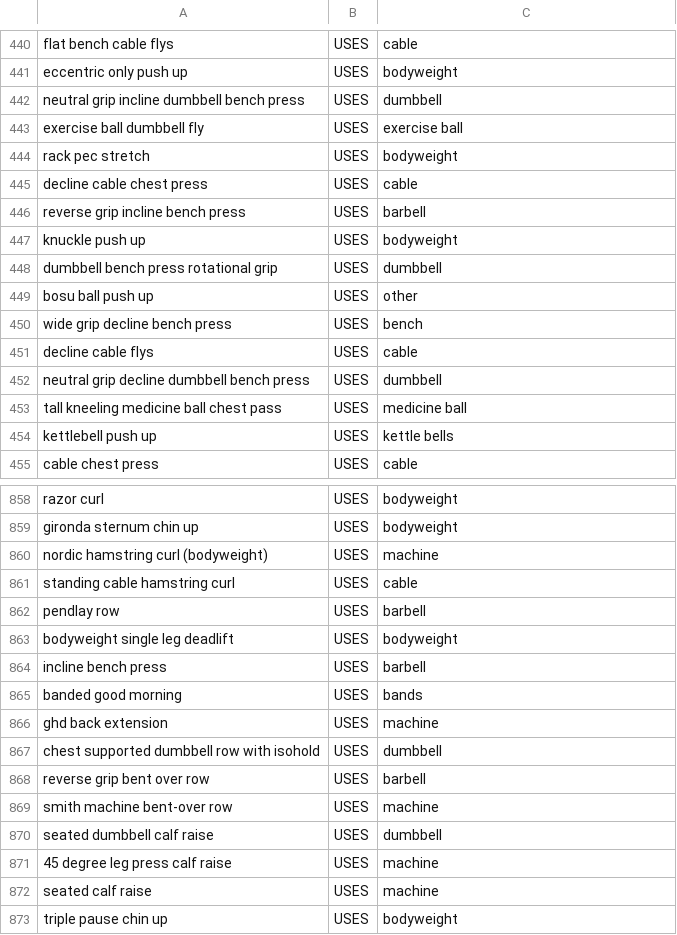
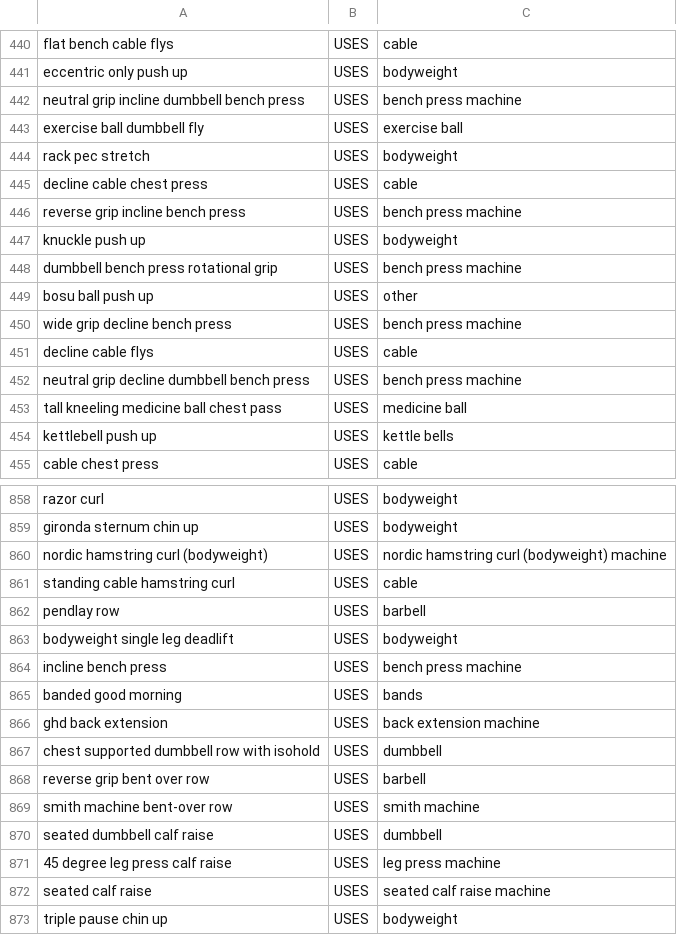
Before and after one commit to imdaredevil/fitness_kg, a CSV file: Entity Linking/Data_KG_Creation/rel_USES.csv, drawn as a sheet; only a part is shown, gaps mark what is left out; the diff covers the shown part only.

```diff
--- a/Entity Linking/Data_KG_Creation/rel_USES.csv
+++ b/Entity Linking/Data_KG_Creation/rel_USES.csv
@@ -441,3 +441,3 @@ flat bench cable flys,USES,cable
 eccentric only push up,USES,bodyweight
-neutral grip incline dumbbell bench press,USES,dumbbell
+neutral grip incline dumbbell bench press,USES,bench press machine
 exercise ball dumbbell fly,USES,exercise ball
@@ -445,9 +445,9 @@ rack pec stretch,USES,bodyweight
 decline cable chest press,USES,cable
-reverse grip incline bench press,USES,barbell
+reverse grip incline bench press,USES,bench press machine
 knuckle push up,USES,bodyweight
-dumbbell bench press rotational grip,USES,dumbbell
+dumbbell bench press rotational grip,USES,bench press machine
 bosu ball push up,USES,other
-wide grip decline bench press,USES,bench
+wide grip decline bench press,USES,bench press machine
 decline cable flys,USES,cable
-neutral grip decline dumbbell bench press,USES,dumbbell
+neutral grip decline dumbbell bench press,USES,bench press machine
 tall kneeling medicine ball chest pass,USES,medicine ball
@@ -859,3 +859,3 @@ razor curl,USES,bodyweight
 gironda sternum chin up,USES,bodyweight
-nordic hamstring curl (bodyweight),USES,machine
+nordic hamstring curl (bodyweight),USES,nordic hamstring curl (bodyweight) machine
 standing cable hamstring curl,USES,cable
@@ -863,11 +863,11 @@ pendlay row,USES,barbell
 bodyweight single leg deadlift,USES,bodyweight
-incline bench press,USES,barbell
+incline bench press,USES,bench press machine
 banded good morning,USES,bands
-ghd back extension,USES,machine
+ghd back extension,USES,back extension machine
 chest supported dumbbell row with isohold,USES,dumbbell
 reverse grip bent over row,USES,barbell
-smith machine bent-over row,USES,machine
+smith machine bent-over row,USES,smith machine
 seated dumbbell calf raise,USES,dumbbell
-45 degree leg press calf raise,USES,machine
-seated calf raise,USES,machine
+45 degree leg press calf raise,USES,leg press machine
+seated calf raise,USES,seated calf raise machine
 triple pause chin up,USES,bodyweight
```
Also changed, not shown: 115 edited cells elsewhere in this file, Entity Linking/Data_KG_Creation/equipment.csv.
